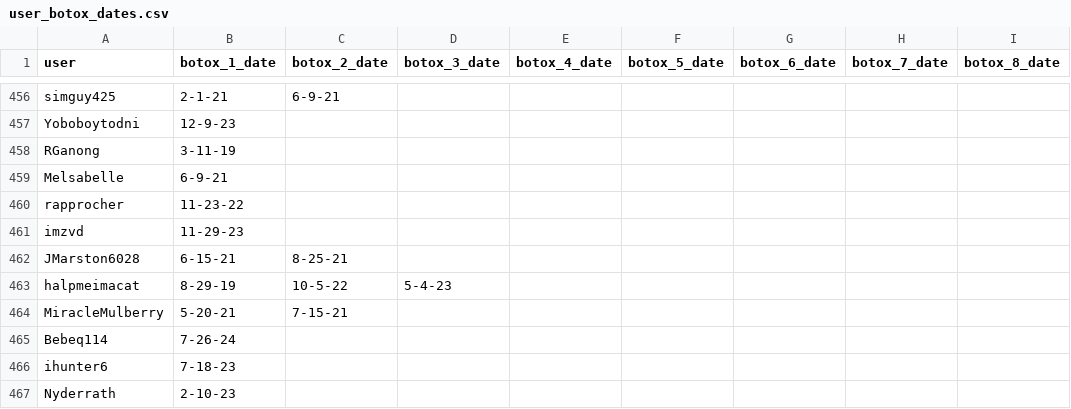
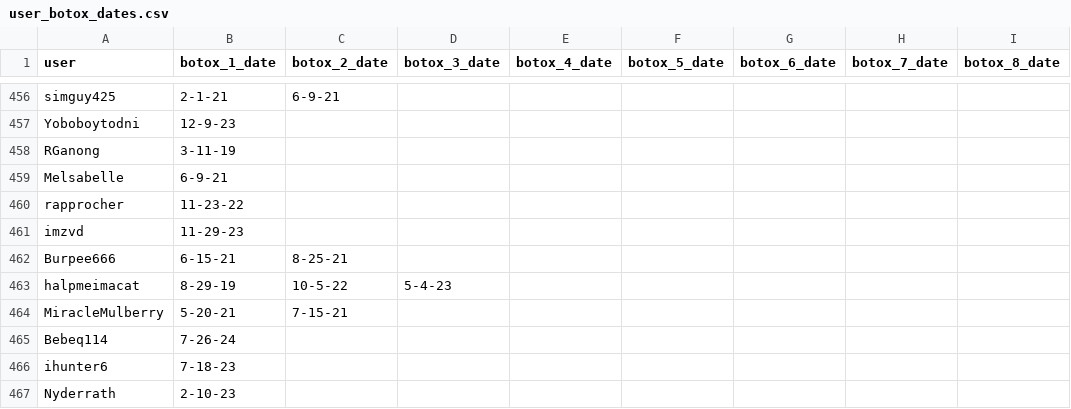
Before and after one commit to Adi-M02/vocal_disorder, a CSV file: user_botox_dates.csv, drawn as a sheet; only a part is shown, gaps mark what is left out; the diff names each change by its address in the sheet, - before the commit and + after, or states it on an @@ line.

Commit message:
other users to csv

```diff
--- a/user_botox_dates.csv
+++ b/user_botox_dates.csv
-A462 (user): JMarston6028
+A462 (user): Burpee666
```
Also changed, not shown: 3 other files.
